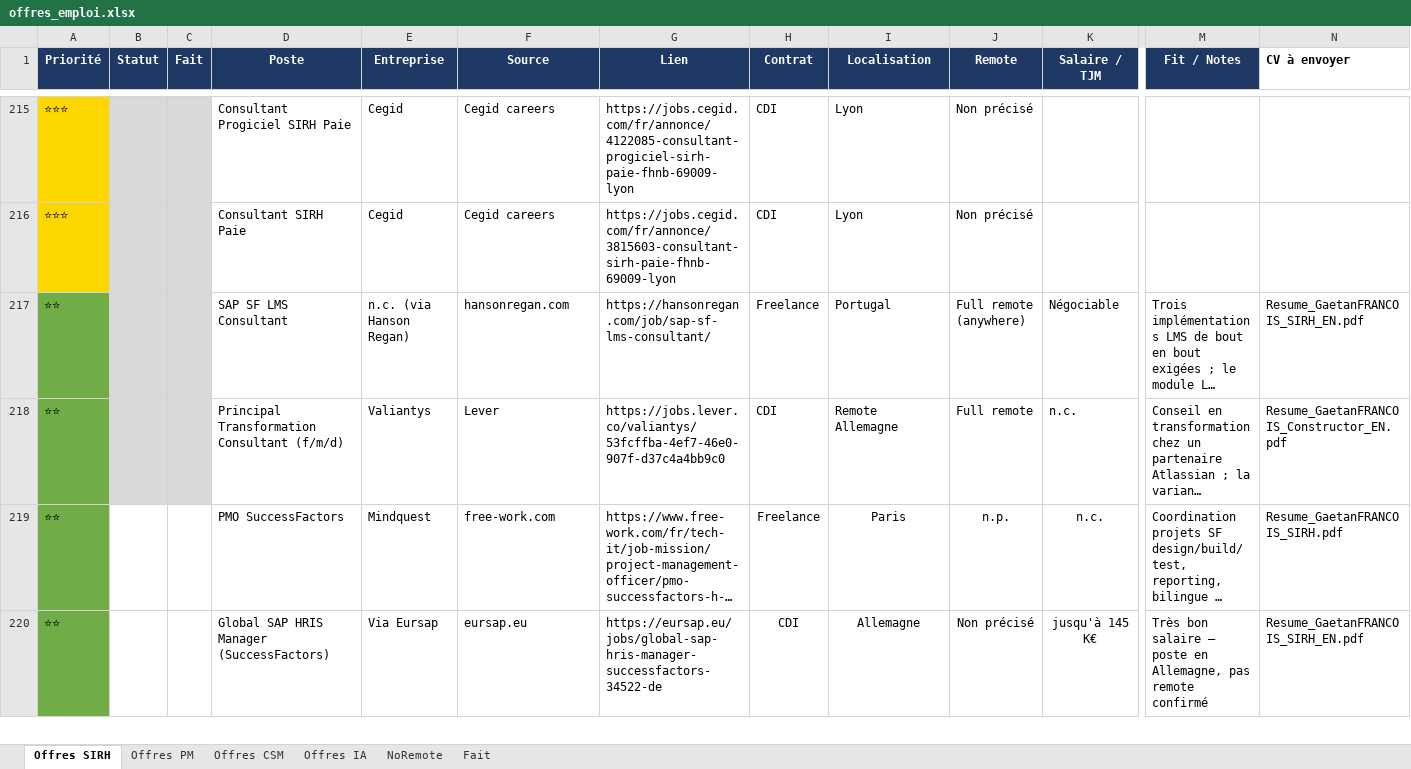
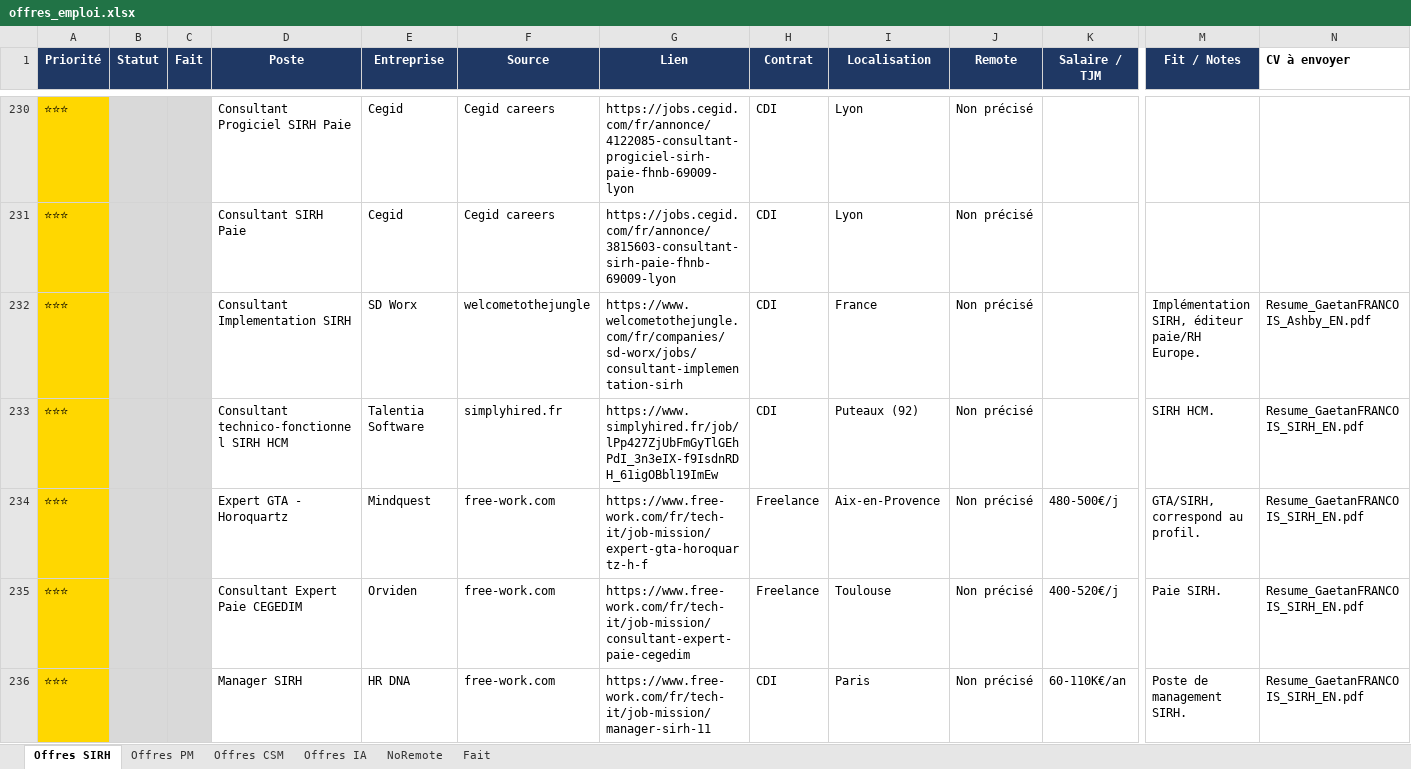
Before and after one commit to MisterZogs/recherche-taf, an Excel workbook: offres_emploi.xlsx, sheet Offres SIRH, drawn as a sheet; only a part is shown, gaps mark what is left out; the shorter side is filled out with more unchanged rows; long unchanged cells end in …; values as stored, in another font and other column widths than the file's, no borders; rows hold the shown columns only; the diff covers the shown part only; the diff names each change by its address in the sheet, - before the commit and + after, or states it on an @@ line.

```diff
--- a/offres_emploi.xlsx (sheet Offres SIRH)
+++ b/offres_emploi.xlsx (sheet Offres SIRH)
+row 232: ⭐⭐⭐ |  |  | Consultant Implementation SIRH | SD Worx | welcometothejungle | https://www.welcometothejungle.com/fr/companies/sd-worx/jobs/consultant-implementation-sirh | CDI | France | Non précisé |  | Implémentation SIRH, éditeur paie/RH Europe. | Resume_GaetanFRANCOIS_Ashby_EN.pdf
+row 233: ⭐⭐⭐ |  |  | Consultant technico-fonctionnel SIRH HCM | Talentia Software | simplyhired.fr | https://www.simplyhired.fr/job/lPp427ZjUbFmGyTlGEhPdI_3n3eIX-f9IsdnRDH_61igOBbl19ImEw | CDI | Puteaux (92) | Non précisé |  | SIRH HCM. | Resume_GaetanFRANCOIS_SIRH_EN.pdf
+row 234: ⭐⭐⭐ |  |  | Expert GTA - Horoquartz | Mindquest | free-work.com | https://www.free-work.com/fr/tech-it/job-mission/expert-gta-horoquartz-h-f | Freelance | Aix-en-Provence | Non précisé | 480-500€/j | GTA/SIRH, correspond au profil. | Resume_GaetanFRANCOIS_SIRH_EN.pdf
+row 235: ⭐⭐⭐ |  |  | Consultant Expert Paie CEGEDIM | Orviden | free-work.com | https://www.free-work.com/fr/tech-it/job-mission/consultant-expert-paie-cegedim | Freelance | Toulouse | Non précisé | 400-520€/j | Paie SIRH. | Resume_GaetanFRANCOIS_SIRH_EN.pdf
+row 236: ⭐⭐⭐ |  |  | Manager SIRH | HR DNA | free-work.com | https://www.free-work.com/fr/tech-it/job-mission/manager-sirh-11 | CDI | Paris | Non précisé | 60-110K€/an | Poste de management SIRH. | Resume_GaetanFRANCOIS_SIRH_EN.pdf
```
Also changed, not shown: 27 added rows elsewhere in this sheet, sheet Offres CSM, sheet Offres PM, sheet Offres IA, sheet NoRemote, hidden cells.
